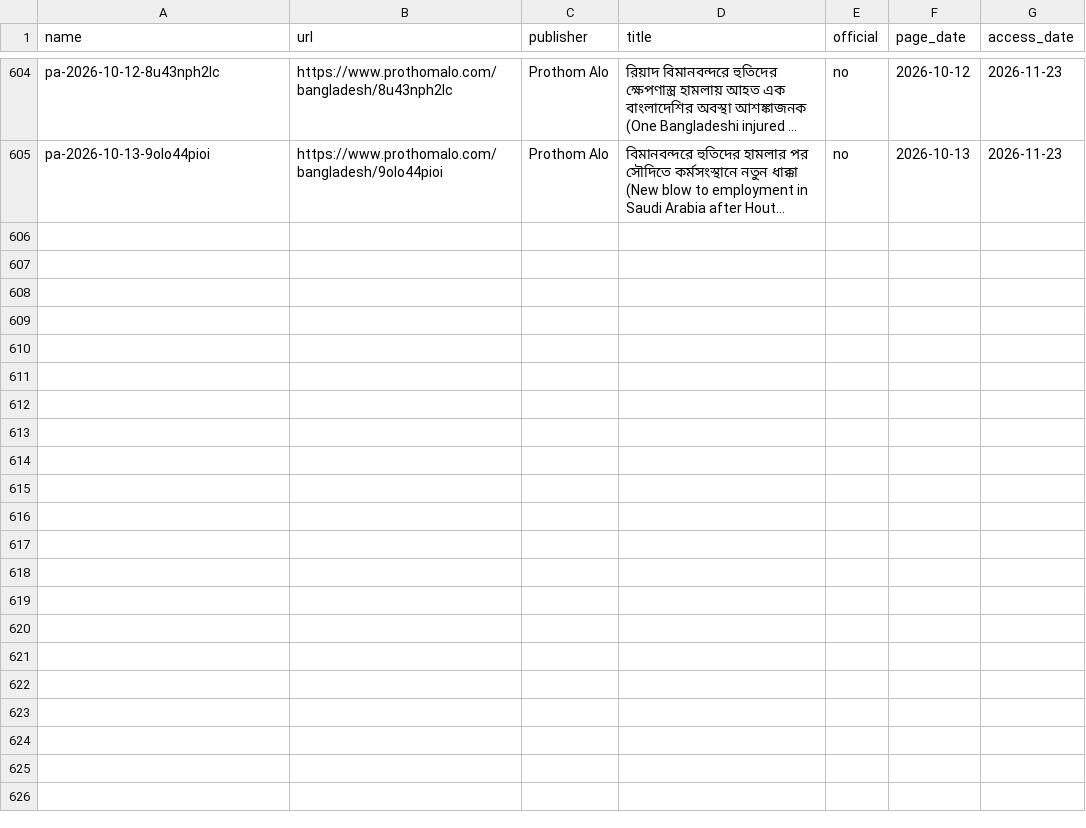
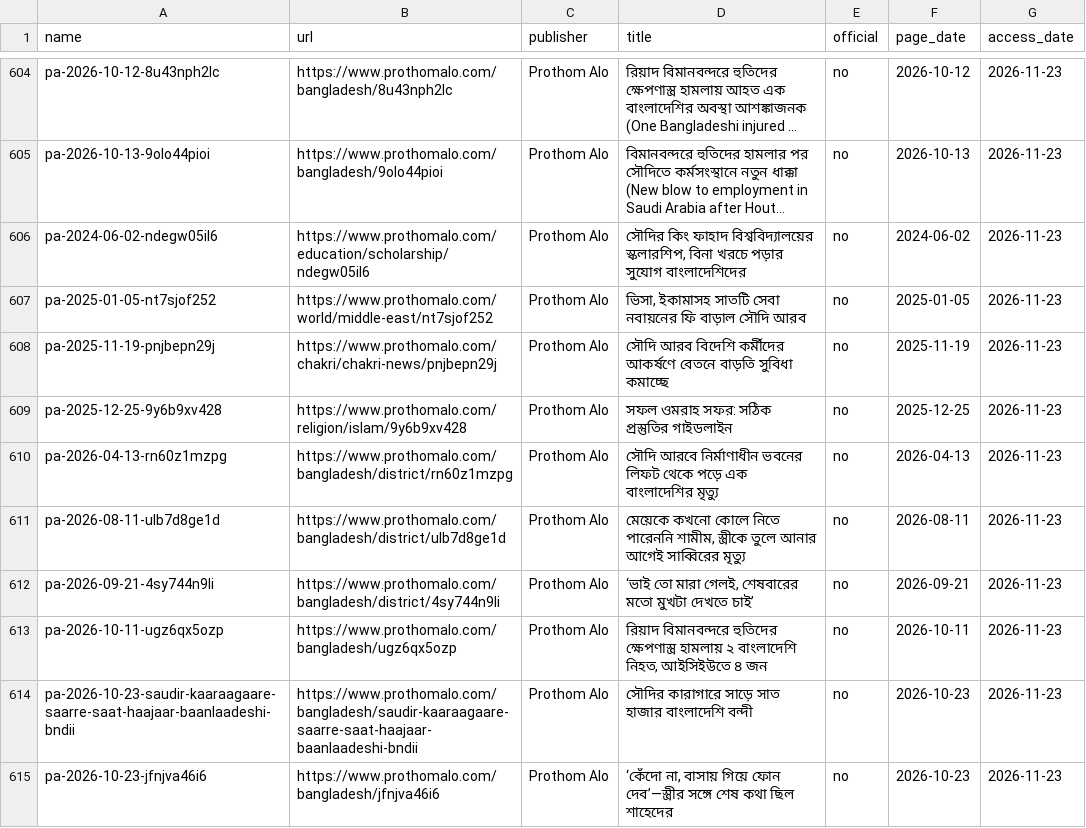
Before and after one commit to FiazAbrar/bsaisl-migration-knowledge-base, a CSV file: countries/saudi-arabia/sources.csv, drawn as a sheet; only a part is shown, gaps mark what is left out; long unchanged cells end in …; the diff names each change by its address in the sheet, - before the commit and + after, or states it on an @@ line.

```diff
--- a/countries/saudi-arabia/sources.csv
+++ b/countries/saudi-arabia/sources.csv
+row 606: pa-2024-06-02-ndegw05il6 | https://www.prothomalo.com/education/scholarship/ndegw05il6 | Prothom Alo | সৌদির কিং ফাহাদ বিশ্ববিদ্যালয়ের স্কলারশিপ, বিনা খরচে পড়ার সুযোগ বাংলাদেশিদের | no | 2024-06-02 | 2026-11-23
+row 607: pa-2025-01-05-nt7sjof252 | https://www.prothomalo.com/world/middle-east/nt7sjof252 | Prothom Alo | ভিসা, ইকামাসহ সাতটি সেবা নবায়নের ফি বাড়াল সৌদি আরব | no | 2025-01-05 | 2026-11-23
+row 608: pa-2025-11-19-pnjbepn29j | https://www.prothomalo.com/chakri/chakri-news/pnjbepn29j | Prothom Alo | সৌদি আরব বিদেশি কর্মীদের আকর্ষণে বেতনে বাড়তি সুবিধা কমাচ্ছে | no | 2025-11-19 | 2026-11-23
+row 609: pa-2025-12-25-9y6b9xv428 | https://www.prothomalo.com/religion/islam/9y6b9xv428 | Prothom Alo | সফল ওমরাহ সফর: সঠিক প্রস্তুতির গাইডলাইন | no | 2025-12-25 | 2026-11-23
+row 610: pa-2026-04-13-rn60z1mzpg | https://www.prothomalo.com/bangladesh/district/rn60z1mzpg | Prothom Alo | সৌদি আরবে নির্মাণাধীন ভবনের লিফট থেকে পড়ে এক বাংলাদেশির মৃত্যু | no | 2026-04-13 | 2026-11-23
+row 611: pa-2026-08-11-ulb7d8ge1d | https://www.prothomalo.com/bangladesh/district/ulb7d8ge1d | Prothom Alo | মেয়েকে কখনো কোলে নিতে পারেননি শামীম, স্ত্রীকে তুলে আনার আগেই সাব্বিরের মৃত্যু | no | 2026-08-11 | 2026-11-23
+row 612: pa-2026-09-21-4sy744n9li | https://www.prothomalo.com/bangladesh/district/4sy744n9li | Prothom Alo | ‘ভাই তো মারা গেলই, শেষবারের মতো মুখটা দেখতে চাই’ | no | 2026-09-21 | 2026-11-23
+row 613: pa-2026-10-11-ugz6qx5ozp | https://www.prothomalo.com/bangladesh/ugz6qx5ozp | Prothom Alo | রিয়াদ বিমানবন্দরে হুতিদের ক্ষেপণাস্ত্র হামলায় ২ বাংলাদেশি নিহত, আইসিইউতে ৪ জন | no | 2026-10-11 | 2026-11-23
+row 614: pa-2026-10-23-saudir-kaaraagaare-saarre-saat-haajaar-baanlaadeshi-bndii | https://www.prothomalo.com/bangladesh/saudir-kaaraagaare-saarre-saat-haajaar-baanlaadeshi-bndii | Prothom Alo | সৌদির কারাগারে সাড়ে সাত হাজার বাংলাদেশি বন্দী | no | 2026-10-23 | 2026-11-23
+row 615: pa-2026-10-23-jfnjva46i6 | https://www.prothomalo.com/bangladesh/jfnjva46i6 | Prothom Alo | ‘কেঁদো না, বাসায় গিয়ে ফোন দেব’—স্ত্রীর সঙ্গে শেষ কথা ছিল শাহেদের | no | 2026-10-23 | 2026-11-23
```
Also changed, not shown: countries/saudi-arabia/sources/_fetchlog.csv, 15 other files.
